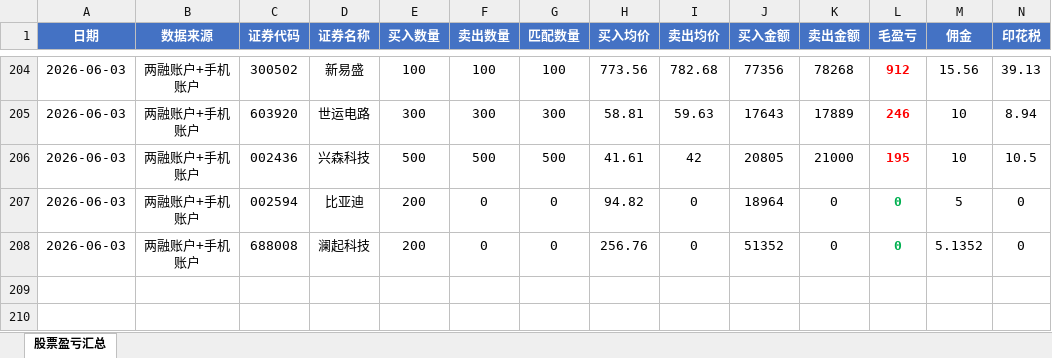
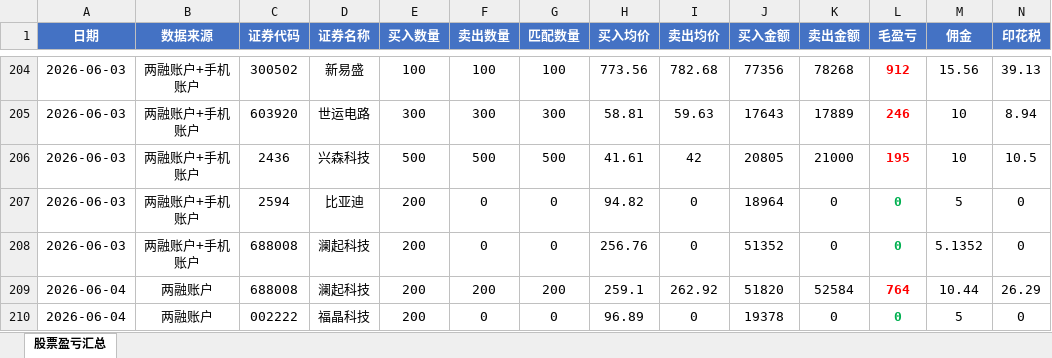
Before and after one commit to ooojedyooo/short-term-trading, an Excel workbook: 股票交易盈亏汇总.xlsx, sheet 股票盈亏汇总, drawn as a sheet; only a part is shown, gaps mark what is left out; values as stored, in another font and other column widths than the file's, no borders; rows hold the shown columns only; the diff names each change by its address in the sheet, - before the commit and + after, or states it on an @@ line.

Commit message:
2026-06-04 交易分析：澜起科技+727.27 福晶科技仅买入200未平仓 净盈利+722.27

```diff
--- a/股票交易盈亏汇总.xlsx (sheet 股票盈亏汇总)
+++ b/股票交易盈亏汇总.xlsx (sheet 股票盈亏汇总)
-C206 (证券代码): 002436
+C206 (证券代码): 2436
-C207 (证券代码): 002594
+C207 (证券代码): 2594
+row 209: 2026-06-04 | 两融账户 | 688008 | 澜起科技 | 200 | 200 | 200 | 259.1 | 262.92 | 51820 | 52584 | 764 | 10.44 | 26.29
+row 210: 2026-06-04 | 两融账户 | 002222 | 福晶科技 | 200 | 0 | 0 | 96.89 | 0 | 19378 | 0 | 0 | 5 | 0
```
Also changed, not shown: 3 other files.
